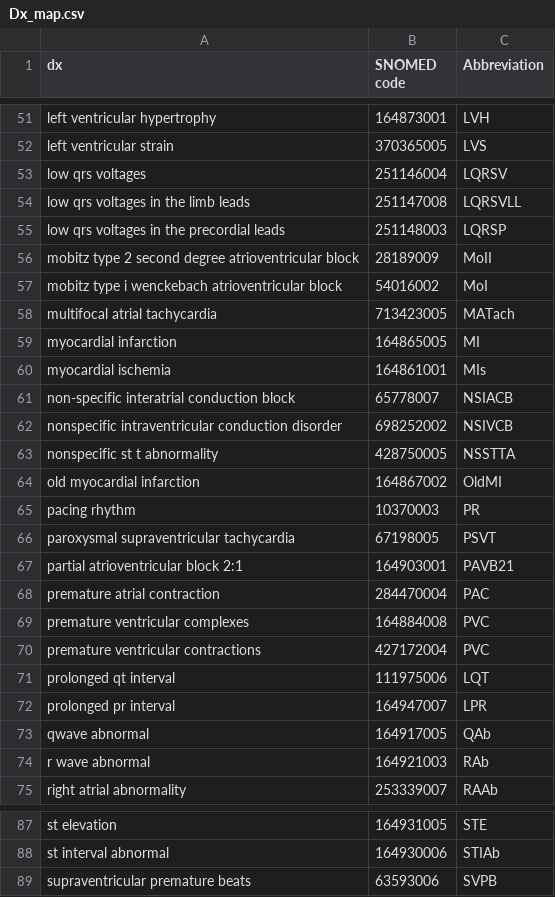
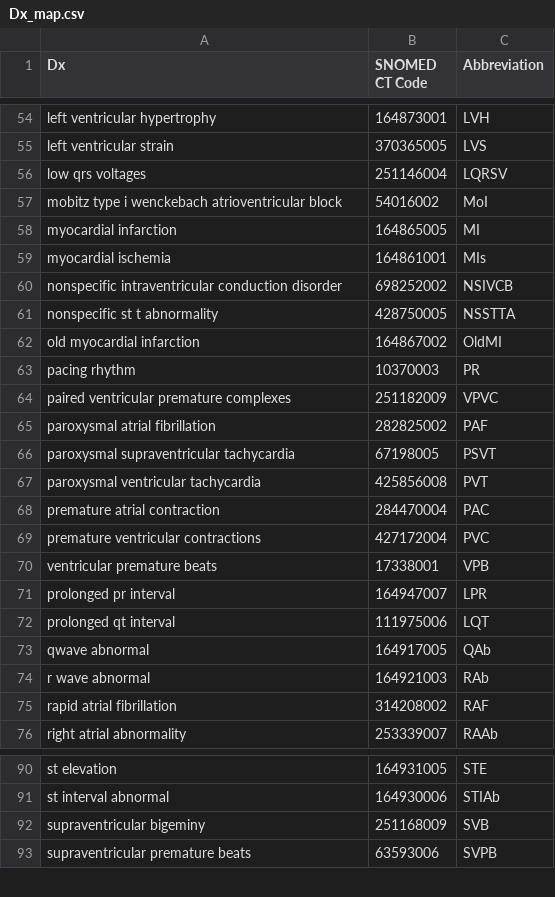
Before and after one commit to physionetchallenges/physionetchallenges.github.io, a CSV file: 2020/Dx_map.csv, drawn as a sheet; only a part is shown, gaps mark what is left out; the diff covers the shown part only.

```diff
--- a/2020/Dx_map.csv
+++ b/2020/Dx_map.csv
@@ -1 +1 @@
-dx,SNOMED code,Abbreviation
+Dx,SNOMED CT Code,Abbreviation
@@ -53,10 +56,5 @@ left ventricular strain,370365005,LVS
 low qrs voltages,251146004,LQRSV
-low qrs voltages in the limb leads,251147008,LQRSVLL
-low qrs voltages in the precordial leads,251148003,LQRSP
-mobitz type 2 second degree atrioventricular block,28189009,MoII
 mobitz type i wenckebach atrioventricular block,54016002,MoI
-multifocal atrial tachycardia,713423005,MATach
 myocardial infarction,164865005,MI
 myocardial ischemia,164861001,MIs
-non-specific interatrial conduction block,65778007,NSIACB
 nonspecific intraventricular conduction disorder,698252002,NSIVCB
@@ -65,11 +63,14 @@ old myocardial infarction,164867002,OldMI
 pacing rhythm,10370003,PR
+paired ventricular premature complexes,251182009,VPVC
+paroxysmal atrial fibrillation,282825002,PAF
 paroxysmal supraventricular tachycardia,67198005,PSVT
-partial atrioventricular block 2:1,164903001,PAVB21
+paroxysmal ventricular tachycardia,425856008,PVT
 premature atrial contraction,284470004,PAC
-premature ventricular complexes,164884008,PVC
 premature ventricular contractions,427172004,PVC
+ventricular premature beats,17338001,VPB
+prolonged pr interval,164947007,LPR
 prolonged qt interval,111975006,LQT
-prolonged pr interval,164947007,LPR
 qwave abnormal,164917005,QAb
 r wave abnormal,164921003,RAb
+rapid atrial fibrillation,314208002,RAF
 right atrial abnormality,253339007,RAAb
@@ -88,2 +91,3 @@ st elevation,164931005,STE
 st interval abnormal,164930006,STIAb
+supraventricular bigeminy,251168009,SVB
 supraventricular premature beats,63593006,SVPB
```
Also changed, not shown: 13 added rows, 8 removed rows and 6 edited cells elsewhere in this file.
